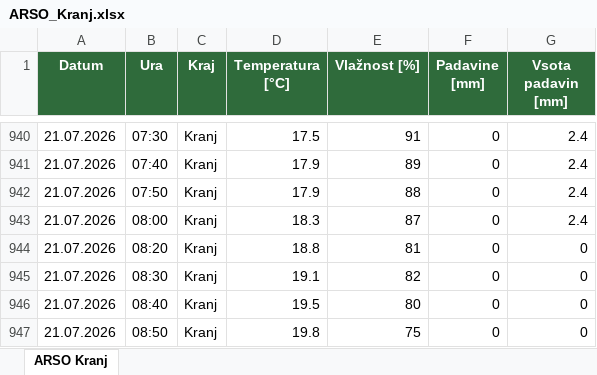
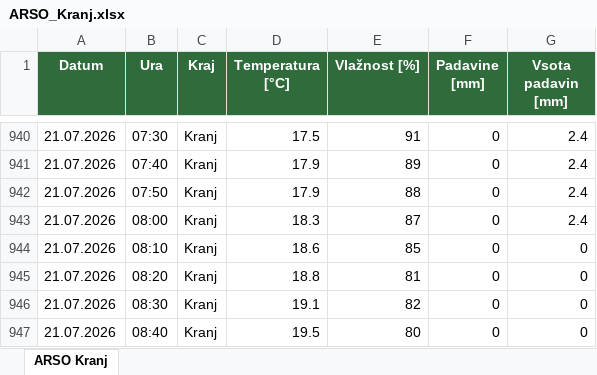
Before and after one commit to Mpro777/GGD_VREME_kranj, an Excel workbook: tabela_vremena/ARSO_Kranj.xlsx, sheet ARSO Kranj, drawn as a sheet; only a part is shown, gaps mark what is left out; the shorter side is filled out with more unchanged rows; values as stored, in another font and other column widths than the file's, no borders; the diff covers the shown part only; the diff names each change by its address in the sheet, - before the commit and + after, or states it on an @@ line.

```diff
--- a/tabela_vremena/ARSO_Kranj.xlsx (sheet ARSO Kranj)
+++ b/tabela_vremena/ARSO_Kranj.xlsx (sheet ARSO Kranj)
+row 944: 21.07.2026 | 08:10 | Kranj | 18.6 | 85 | 0 | 0
```
Also changed, not shown: 144 added rows elsewhere in this sheet, 3 other files.
